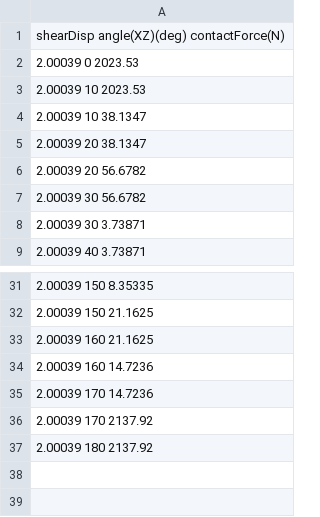
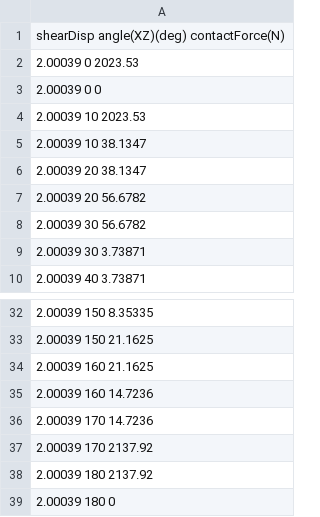
Before and after one commit to Ehsanizadi/MatPlotLib-examples, a CSV file: Templates/polarForce(direct shearOnBeads)/polarForceData.20.csv, drawn as a sheet; only a part is shown, gaps mark what is left out; the diff names each change by its address in the sheet, - before the commit and + after, or states it on an @@ line.

```diff
--- a/Templates/polarForce(direct shearOnBeads)/polarForceData.20.csv
+++ b/Templates/polarForce(direct shearOnBeads)/polarForceData.20.csv
+row 3: 2.00039 0 0
+row 39: 2.00039 180 0
```
Also changed, not shown: Templates/polarForce(direct shearOnBeads)/polarForceData.0.csv, Templates/polarForce(direct shearOnBeads)/polarForceData.1.csv, 2 other files.
